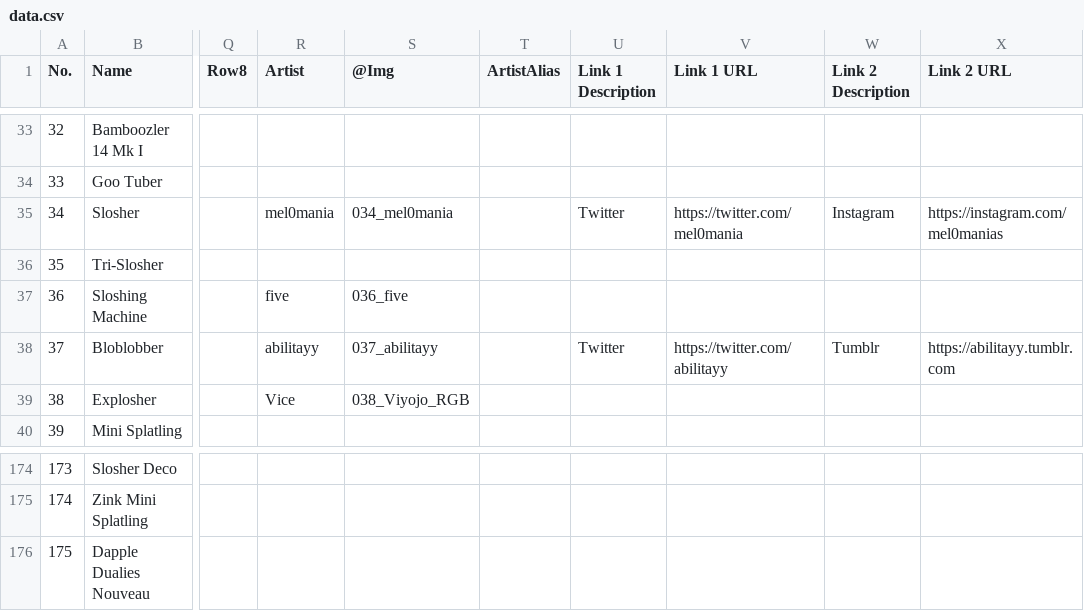
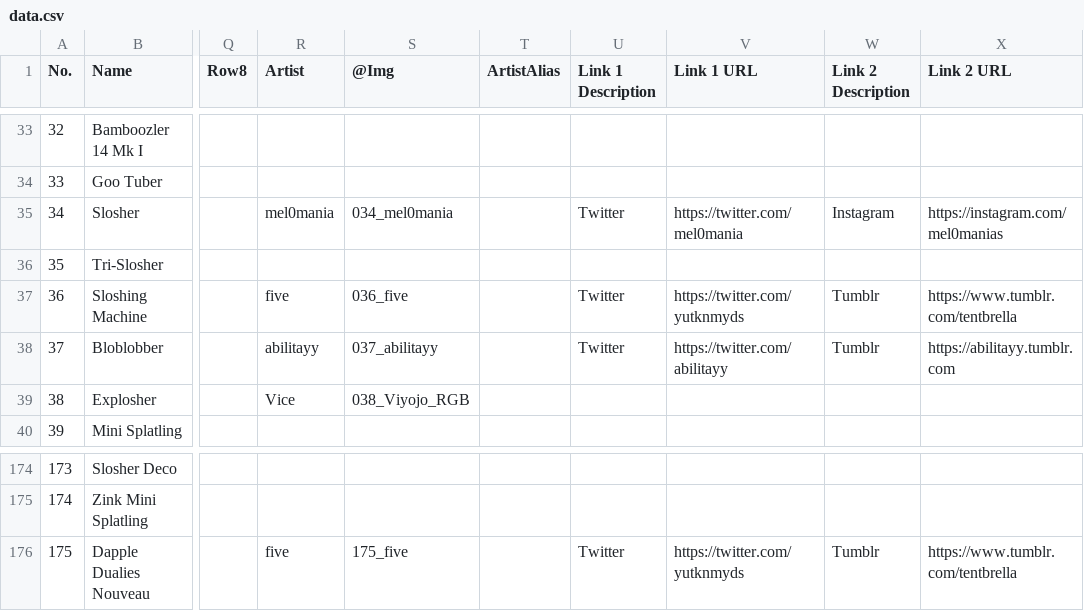
Before and after one commit to ArtySiege/ArtySiege.github.io, a CSV file: data.csv, drawn as a sheet; only a part is shown, gaps mark what is left out; the diff names each change by its address in the sheet, - before the commit and + after, or states it on an @@ line.

```diff
--- a/data.csv
+++ b/data.csv
-U37 (Link 1 Description): (empty)
+U37 (Link 1 Description): Twitter
-V37 (Link 1 URL): (empty)
+V37 (Link 1 URL): https://twitter.com/yutknmyds
-W37 (Link 2 Description): (empty)
+W37 (Link 2 Description): Tumblr
-X37 (Link 2 URL): (empty)
+X37 (Link 2 URL): https://www.tumblr.com/tentbrella
-R176 (Artist): (empty)
+R176 (Artist): five
-S176 (@Img): (empty)
+S176 (@Img): 175_five
-U176 (Link 1 Description): (empty)
+U176 (Link 1 Description): Twitter
-V176 (Link 1 URL): (empty)
+V176 (Link 1 URL): https://twitter.com/yutknmyds
-W176 (Link 2 Description): (empty)
+W176 (Link 2 Description): Tumblr
-X176 (Link 2 URL): (empty)
+X176 (Link 2 URL): https://www.tumblr.com/tentbrella
```
Also changed, not shown: 1 other file.
